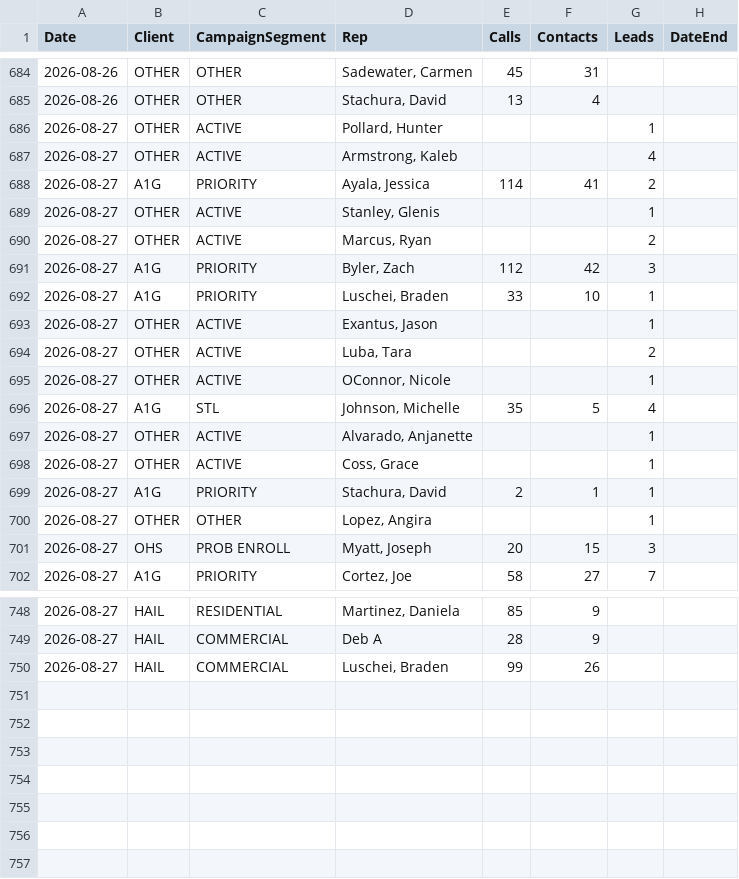
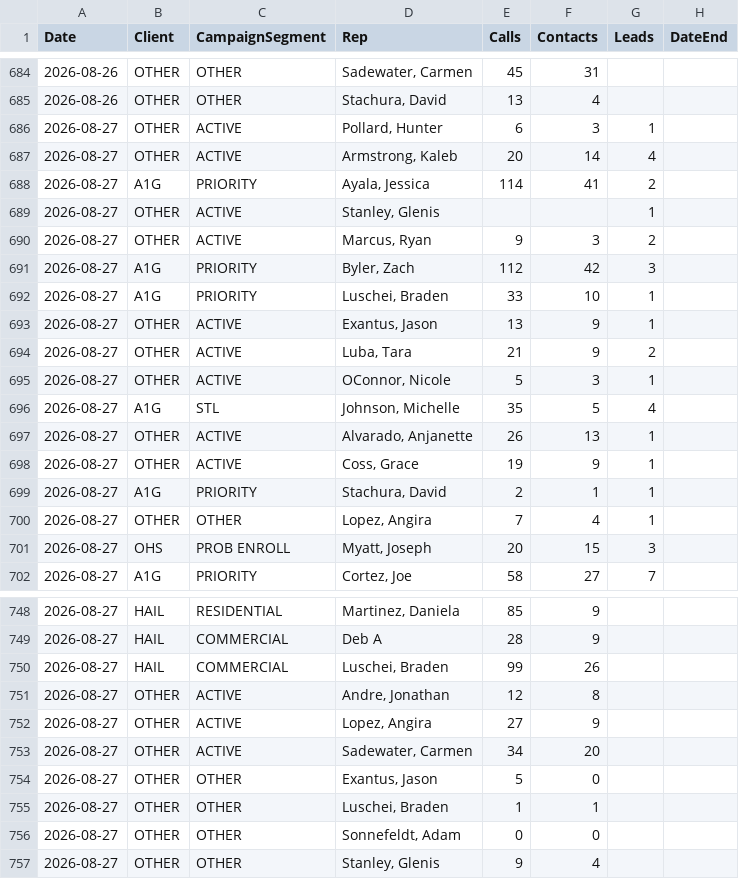
Before and after one commit to elite-call/priority-clients-dash, a CSV file: data/reps.csv, drawn as a sheet; only a part is shown, gaps mark what is left out; the diff covers the shown part only.

Commit message:
reps calls+contacts — 2026-08-27

```diff
--- a/data/reps.csv
+++ b/data/reps.csv
@@ -685,17 +685,17 @@ Date,Client,CampaignSegment,Rep,Calls,Contacts,Leads,DateEnd
 2026-08-26,OTHER,OTHER,"Stachura, David",13,4,,
-2026-08-27,OTHER,ACTIVE,"Pollard, Hunter",,,1,
-2026-08-27,OTHER,ACTIVE,"Armstrong, Kaleb",,,4,
+2026-08-27,OTHER,ACTIVE,"Pollard, Hunter",6,3,1,
+2026-08-27,OTHER,ACTIVE,"Armstrong, Kaleb",20,14,4,
 2026-08-27,A1G,PRIORITY,"Ayala, Jessica",114,41,2,
 2026-08-27,OTHER,ACTIVE,"Stanley, Glenis",,,1,
-2026-08-27,OTHER,ACTIVE,"Marcus, Ryan",,,2,
+2026-08-27,OTHER,ACTIVE,"Marcus, Ryan",9,3,2,
 2026-08-27,A1G,PRIORITY,"Byler, Zach",112,42,3,
 2026-08-27,A1G,PRIORITY,"Luschei, Braden",33,10,1,
-2026-08-27,OTHER,ACTIVE,"Exantus, Jason",,,1,
-2026-08-27,OTHER,ACTIVE,"Luba, Tara",,,2,
-2026-08-27,OTHER,ACTIVE,"OConnor, Nicole",,,1,
+2026-08-27,OTHER,ACTIVE,"Exantus, Jason",13,9,1,
+2026-08-27,OTHER,ACTIVE,"Luba, Tara",21,9,2,
+2026-08-27,OTHER,ACTIVE,"OConnor, Nicole",5,3,1,
 2026-08-27,A1G,STL,"Johnson, Michelle",35,5,4,
-2026-08-27,OTHER,ACTIVE,"Alvarado, Anjanette",,,1,
-2026-08-27,OTHER,ACTIVE,"Coss, Grace",,,1,
+2026-08-27,OTHER,ACTIVE,"Alvarado, Anjanette",26,13,1,
+2026-08-27,OTHER,ACTIVE,"Coss, Grace",19,9,1,
 2026-08-27,A1G,PRIORITY,"Stachura, David",2,1,1,
-2026-08-27,OTHER,OTHER,"Lopez, Angira",,,1,
+2026-08-27,OTHER,OTHER,"Lopez, Angira",7,4,1,
 2026-08-27,OHS,PROB ENROLL,"Myatt, Joseph",20,15,3,
@@ -750 +750,8 @@ Date,Client,CampaignSegment,Rep,Calls,Contacts,Leads,DateEnd
 2026-08-27,HAIL,COMMERCIAL,"Luschei, Braden",99,26,,
+2026-08-27,OTHER,ACTIVE,"Andre, Jonathan",12,8,,
+2026-08-27,OTHER,ACTIVE,"Lopez, Angira",27,9,,
+2026-08-27,OTHER,ACTIVE,"Sadewater, Carmen",34,20,,
+2026-08-27,OTHER,OTHER,"Exantus, Jason",5,0,,
+2026-08-27,OTHER,OTHER,"Luschei, Braden",1,1,,
+2026-08-27,OTHER,OTHER,"Sonnefeldt, Adam",0,0,,
+2026-08-27,OTHER,OTHER,"Stanley, Glenis",9,4,,
```
Also changed, not shown: 10 edited cells elsewhere in this file.
